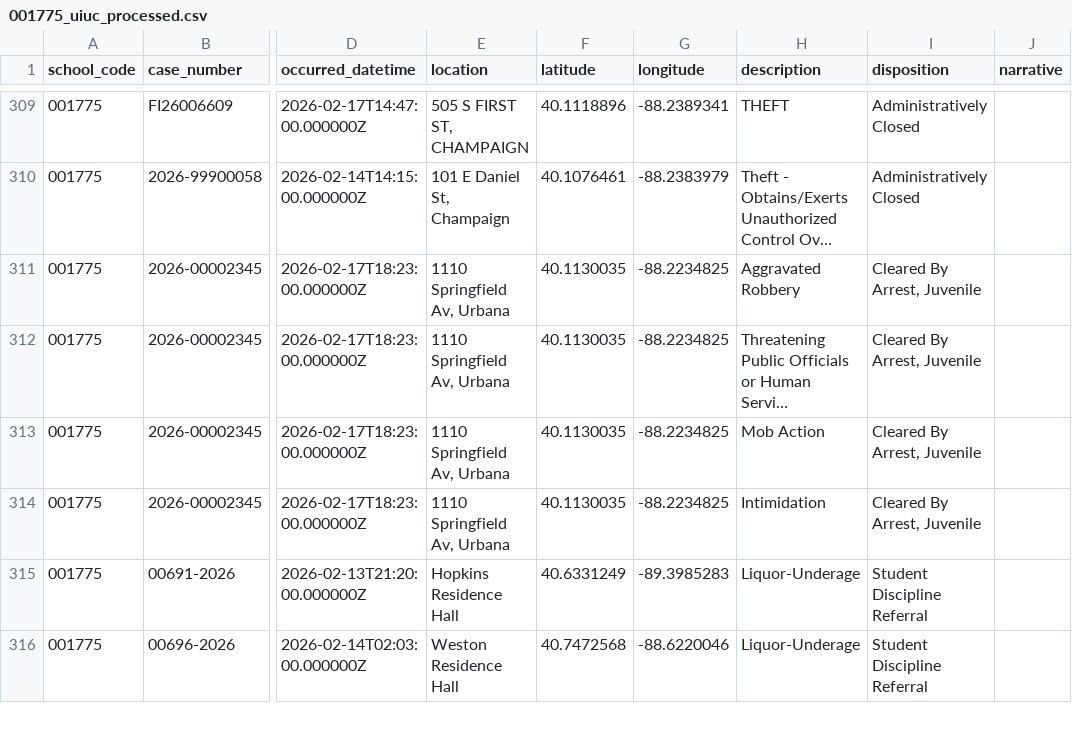
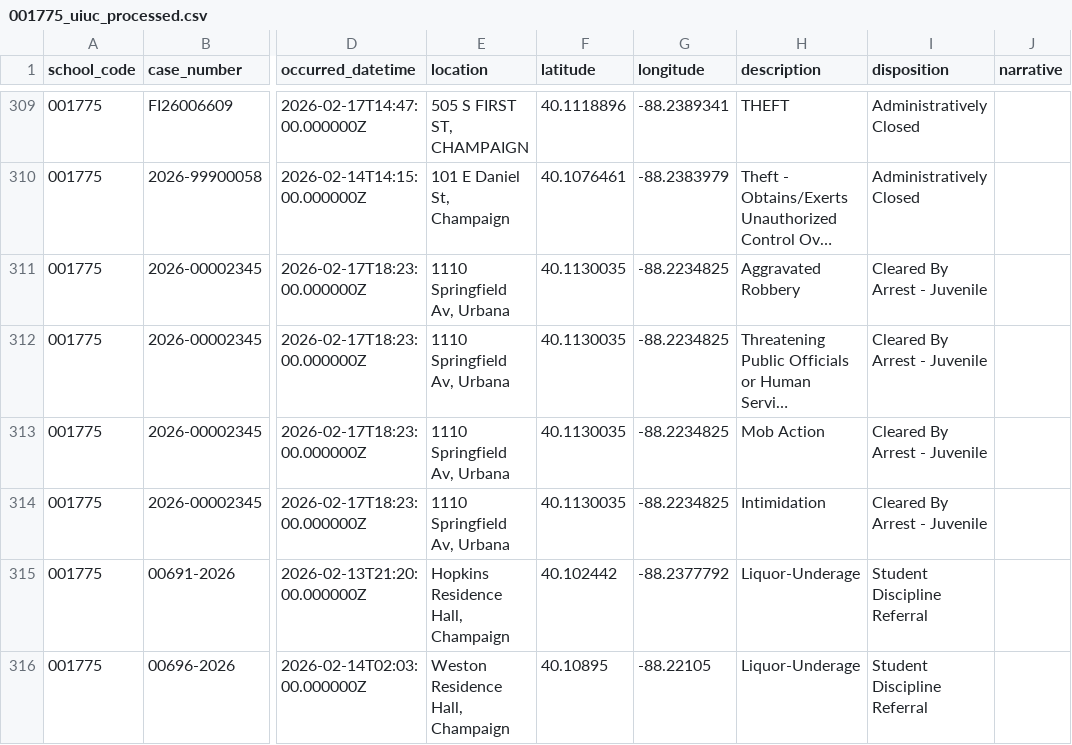
Before and after one commit to kprsandilya/UniCrime, a CSV file: preprocessing/crime_logs/001775_uiuc_processed.csv, drawn as a sheet; only a part is shown, gaps mark what is left out; long unchanged cells end in …; the diff covers the shown part only; the diff names each change by its address in the sheet, - before the commit and + after, or states it on an @@ line.

```diff
--- a/preprocessing/crime_logs/001775_uiuc_processed.csv
+++ b/preprocessing/crime_logs/001775_uiuc_processed.csv
-I311:I314 (disposition): Cleared By Arrest, Juvenile
+I311:I314 (disposition): Cleared By Arrest - Juvenile
-E315 (location): Hopkins Residence Hall
+E315 (location): Hopkins Residence Hall, Champaign
-F315 (latitude): 40.6331249
+F315 (latitude): 40.102442
-G315 (longitude): -89.3985283
+G315 (longitude): -88.2377792
-E316 (location): Weston Residence Hall
+E316 (location): Weston Residence Hall, Champaign
-F316 (latitude): 40.7472568
+F316 (latitude): 40.10895
-G316 (longitude): -88.6220046
+G316 (longitude): -88.22105
```
Also changed, not shown: 106 edited cells elsewhere in this file, preprocessing/crime_logs/002325_umich_processed.csv, 4 other files.
